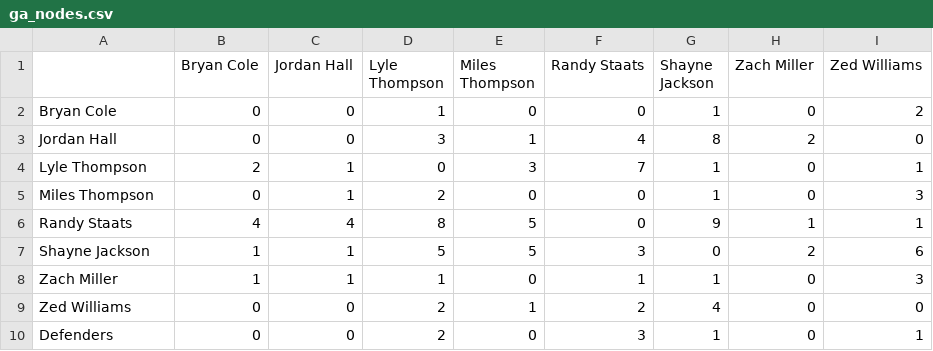
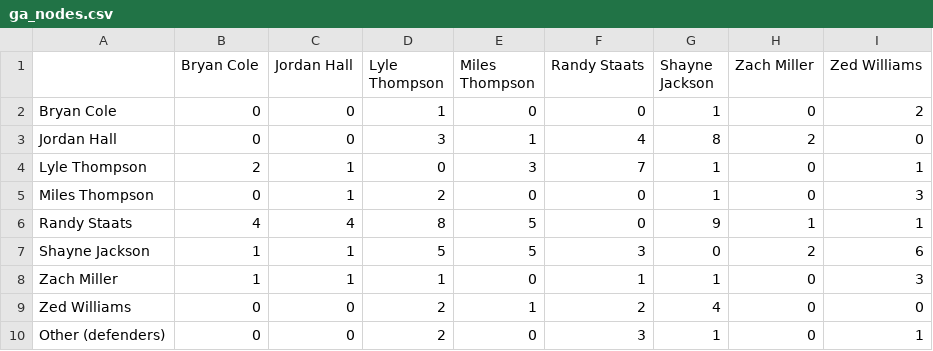
Before and after one commit to colinhunt81/nll-stats, a CSV file: ga_nodes.csv, drawn as a sheet.

Commit message:
Update ga_nodes.csv

```diff
--- a/ga_nodes.csv
+++ b/ga_nodes.csv
@@ -9,2 +9,2 @@ Zach Miller,1,1,1,0,1,1,0,3
 Zed Williams,0,0,2,1,2,4,0,0
-Defenders,0,0,2,0,3,1,0,1
+Other (defenders),0,0,2,0,3,1,0,1
```
